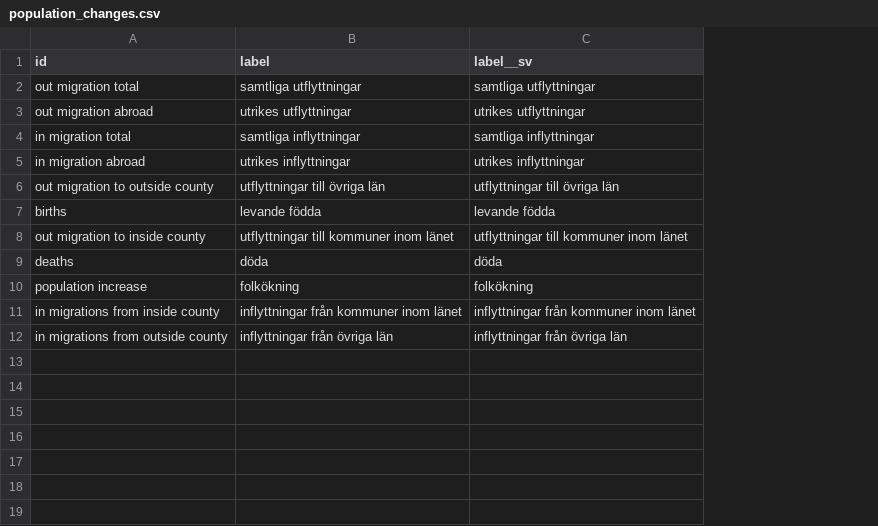
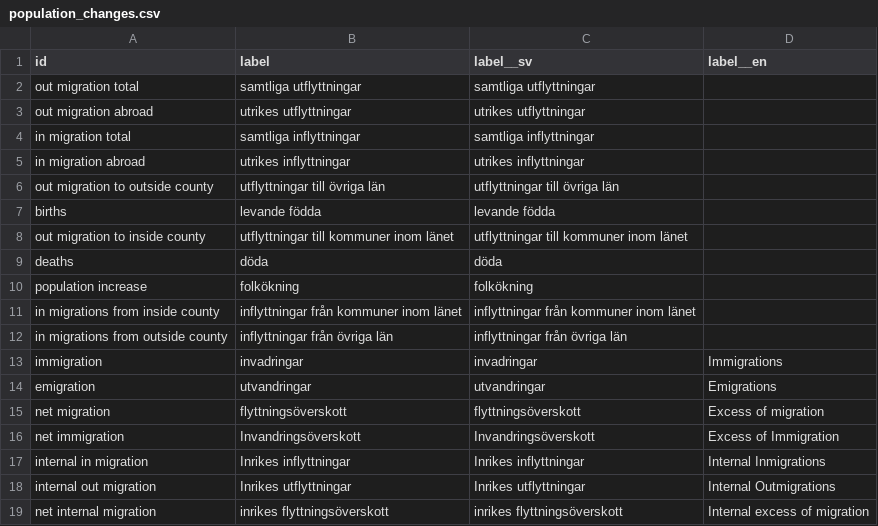
Before and after one commit to marple-newsrobot/marple-datatypes, a CSV file: misc/population_changes.csv, drawn as a sheet; the diff names each change by its address in the sheet, - before the commit and + after, or states it on an @@ line.

Commit message:
Add migration datatype

```diff
--- a/misc/population_changes.csv
+++ b/misc/population_changes.csv
+column D (label__en), empty
+row 13: immigration | invadringar | invadringar | Immigrations
+row 14: emigration | utvandringar | utvandringar | Emigrations
+row 15: net migration | flyttningsöverskott | flyttningsöverskott | Excess of migration
+row 16: net immigration | Invandringsöverskott | Invandringsöverskott | Excess of Immigration
+row 17: internal in migration | Inrikes inflyttningar | Inrikes inflyttningar | Internal Inmigrations
+row 18: internal out migration | Inrikes utflyttningar | Inrikes utflyttningar | Internal Outmigrations
+row 19: net internal migration | inrikes flyttningsöverskott | inrikes flyttningsöverskott | Internal excess of migration
```
